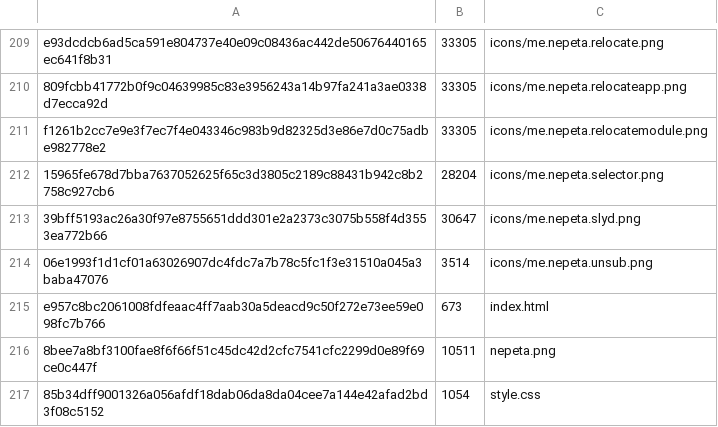
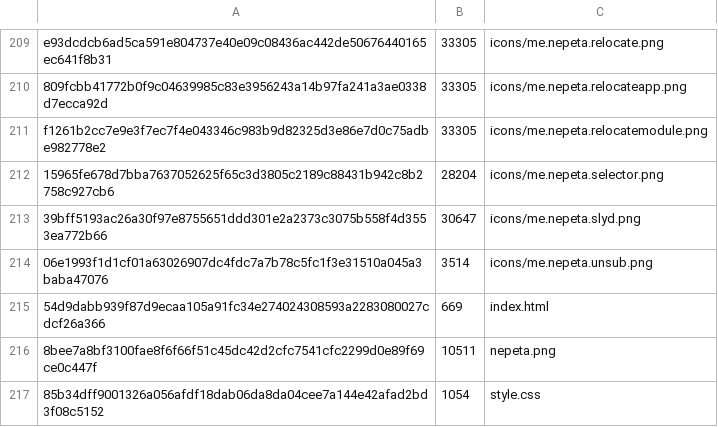
Before and after one commit to Cucklord420/NepetaMirror, a TSV file: MIRROR-ASSETS.tsv, drawn as a sheet; only a part is shown, gaps mark what is left out.

```diff
--- a/MIRROR-ASSETS.tsv
+++ b/MIRROR-ASSETS.tsv
@@ -214,3 +214,3 @@ f1261b2cc7e9e3f7ec7f4e043346c983b9d82325d3e86e7d0c75adbe982778e2	33305	icons/me.
 06e1993f1d1cf01a63026907dc4fdc7a7b78c5fc1f3e31510a045a3baba47076	3514	icons/me.nepeta.unsub.png
-e957c8bc2061008fdfeaac4ff7aab30a5deacd9c50f272e73ee59e098fc7b766	673	index.html
+54d9dabb939f87d9ecaa105a91fc34e274024308593a2283080027cdcf26a366	669	index.html
 8bee7a8bf3100fae8f6f66f51c45dc42d2cfc7541cfc2299d0e89f69ce0c447f	10511	nepeta.png
```
Also changed, not shown: 1 other file.
